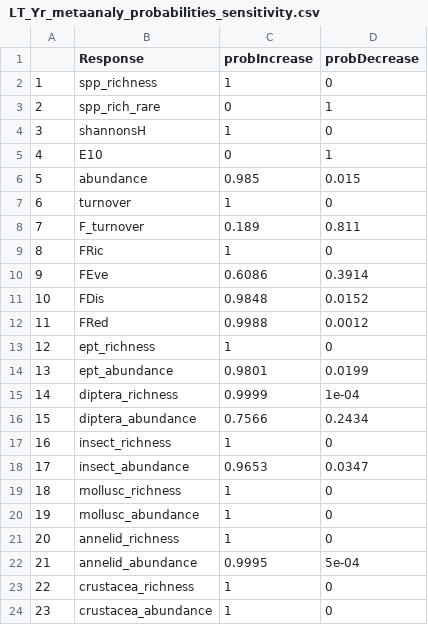
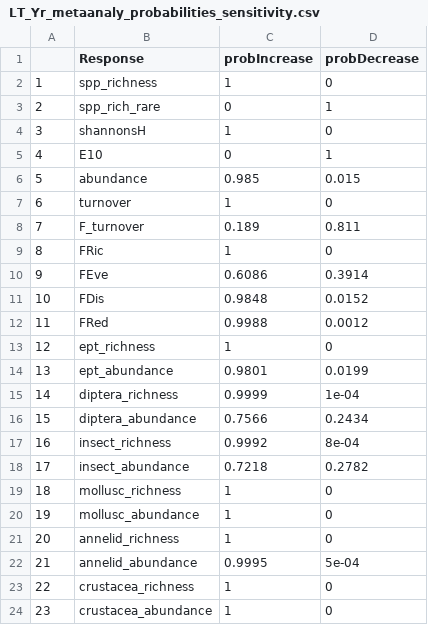
Before and after one commit to HeeeyNathan/Biochange_Paper1, a CSV file: Sensitivity/Outputs/LT_Yr_metaanaly_probabilities_sensitivity.csv, drawn as a sheet.

```diff
--- a/Sensitivity/Outputs/LT_Yr_metaanaly_probabilities_sensitivity.csv
+++ b/Sensitivity/Outputs/LT_Yr_metaanaly_probabilities_sensitivity.csv
@@ -16,4 +16,4 @@
 "15","diptera_abundance",0.7566,0.2434
-"16","insect_richness",1,0
-"17","insect_abundance",0.9653,0.0347
+"16","insect_richness",0.9992,8e-04
+"17","insect_abundance",0.7218,0.2782
 "18","mollusc_richness",1,0
```
Also changed, not shown: Sensitivity/Data/LT_siteYr_AllData_sensitivity.csv, Sensitivity/Outputs/LT_Yr_meta_parento_ModelCounts_sensitivity.csv, 9 other files.
